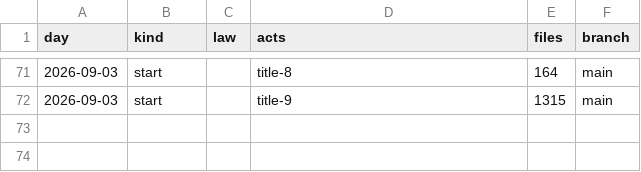
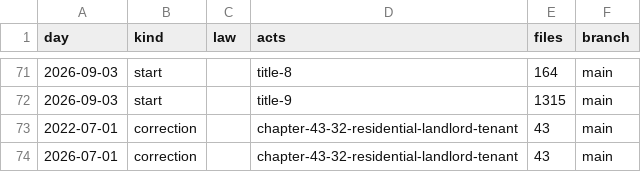
Before and after one commit to lexifina/united-states-south-dakota-law, a CSV file: data/commits.csv, drawn as a sheet; only a part is shown, gaps mark what is left out.

Commit message:
Documentation, tables, tools and REPRODUCE.md
Appended 2 commits to 7be1be916687 (2 of them corrections); corpus sha256 12dd50bca008a7d58436251032415c3b3638a003673768d06d474126181f2d5c, data retrieved 2026-11-11.

```diff
--- a/data/commits.csv
+++ b/data/commits.csv
@@ -72 +72,3 @@ day,kind,law,acts,files,branch
 2026-09-03,start,,title-9,1315,main
+2022-07-01,correction,,chapter-43-32-residential-landlord-tenant,43,main
+2026-07-01,correction,,chapter-43-32-residential-landlord-tenant,43,main
```
Also changed, not shown: data/laws.csv, 14 other files.
